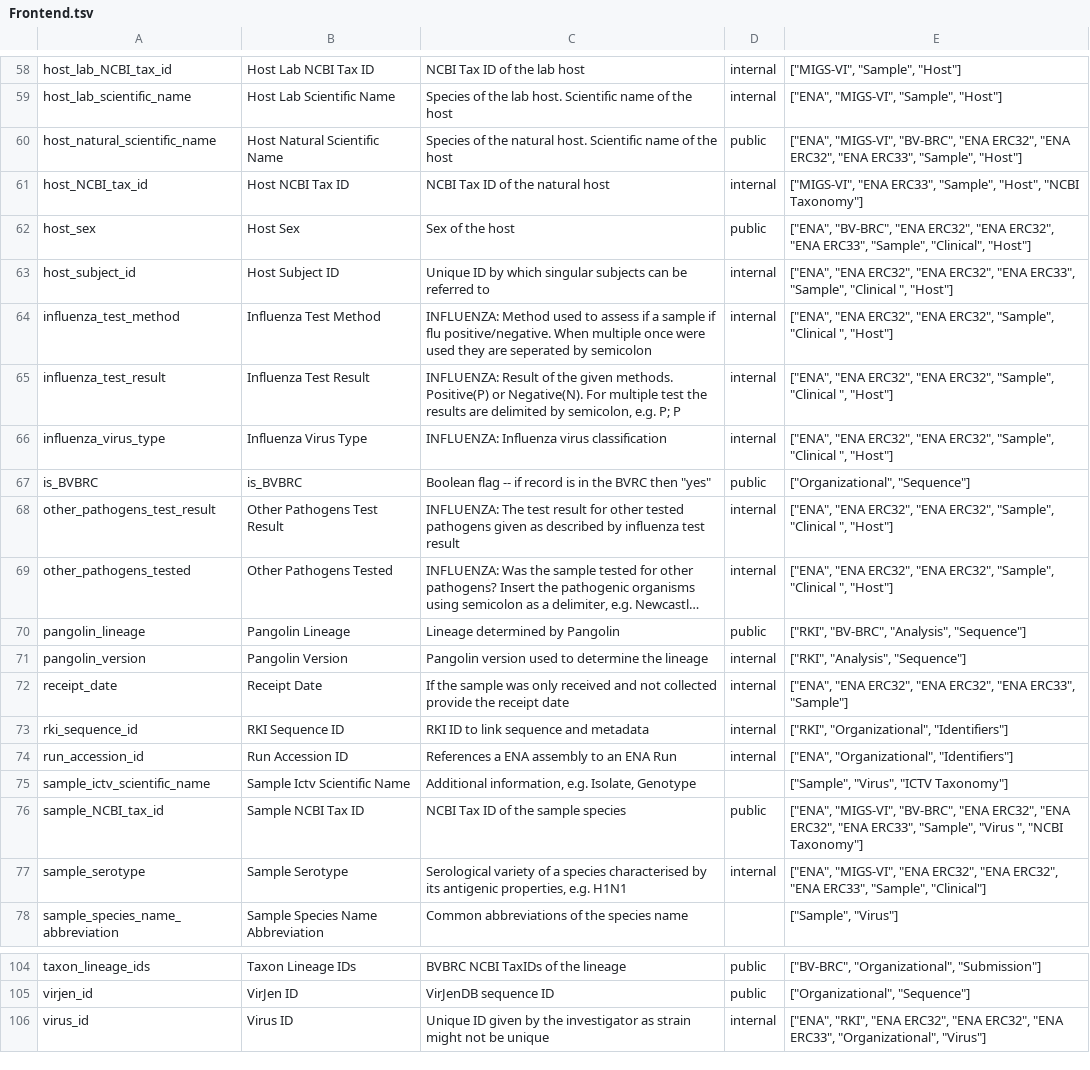
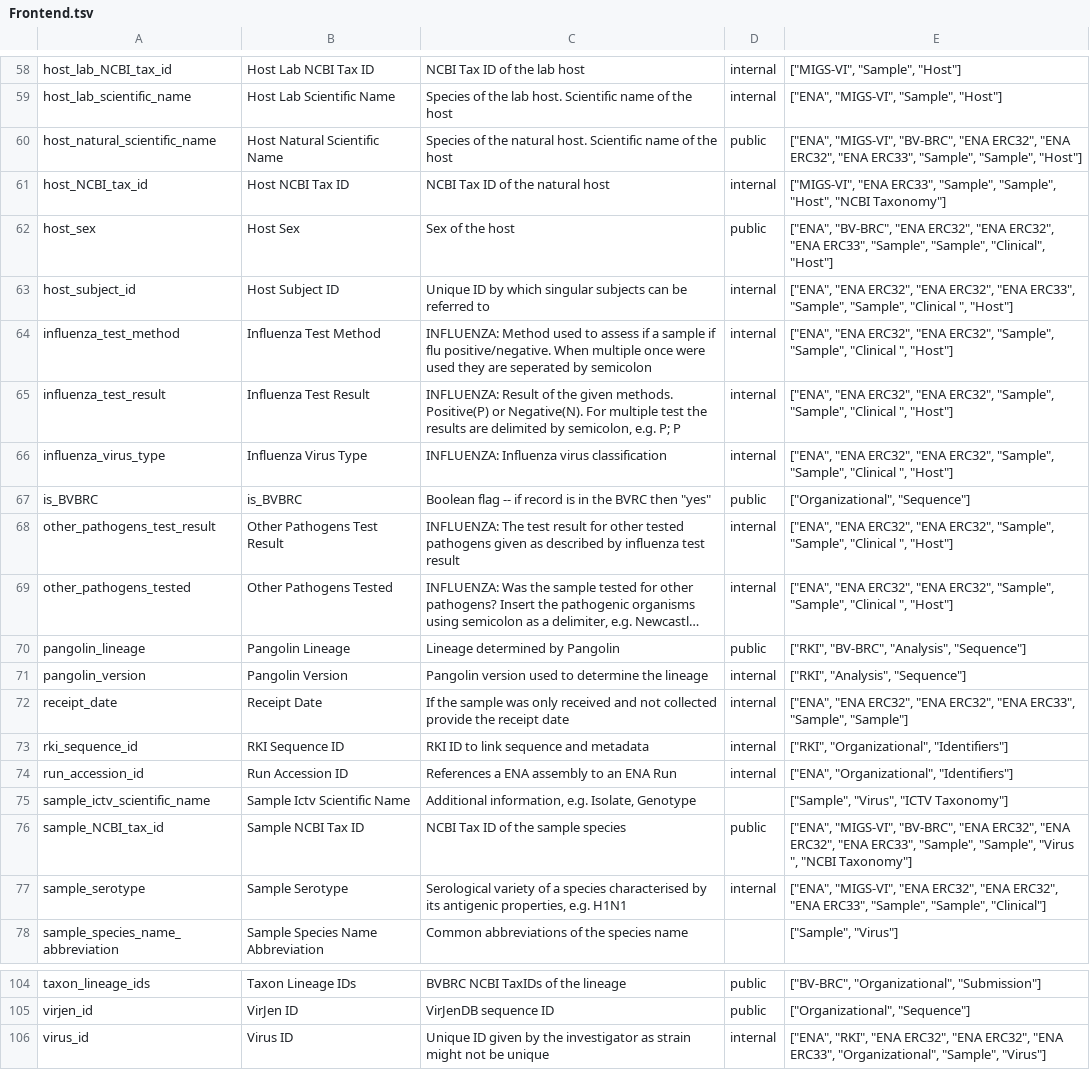
Before and after one commit to bio-informatician/virjendb_metadata, a TSV file: raw_files/Frontend.tsv, drawn as a sheet; only a part is shown, gaps mark what is left out; long unchanged cells end in …; the diff covers the shown part only; the diff names each change by its address in the sheet, - before the commit and + after, or states it on an @@ line.

```diff
--- a/raw_files/Frontend.tsv
+++ b/raw_files/Frontend.tsv
-E60: …ERC33", "Sample", "Host"]
+E60: …ERC33", "Sample", "Sample", "Host"]
-E61: …ERC33", "Sample", "Host", "NCBI…
+E61: …ERC33", "Sample", "Sample", "Host", "NCBI…
-E62: …ERC33", "Sample", "Clinical", "Host"]
+E62: …ERC33", "Sample", "Sample", "Clinical", "Host"]
-E63: …ERC33", "Sample", "Clinical ",…
+E63: …ERC33", "Sample", "Sample", "Clinical ",…
-E64:E66: …ERC32", "Sample", "Clinical ",…
+E64:E66: …ERC32", "Sample", "Sample", "Clinical ",…
-E68:E69: …ERC32", "Sample", "Clinical ",…
+E68:E69: …ERC32", "Sample", "Sample", "Clinical ",…
-E72: …"ENA ERC33", "Sample"]
+E72: …"ENA ERC33", "Sample", "Sample"]
-E76: …ERC33", "Sample", "Virus ",…
+E76: …ERC33", "Sample", "Sample", "Virus ",…
-E77: …ERC33", "Sample", "Clinical"]
+E77: …ERC33", "Sample", "Sample", "Clinical"]
-E106: …ERC33", "Organizational", "Virus"]
+E106: …ERC33", "Organizational", "Sample", "Virus"]
```
Also changed, not shown: 39 edited cells elsewhere in this file, raw_files/Tags.tsv.
